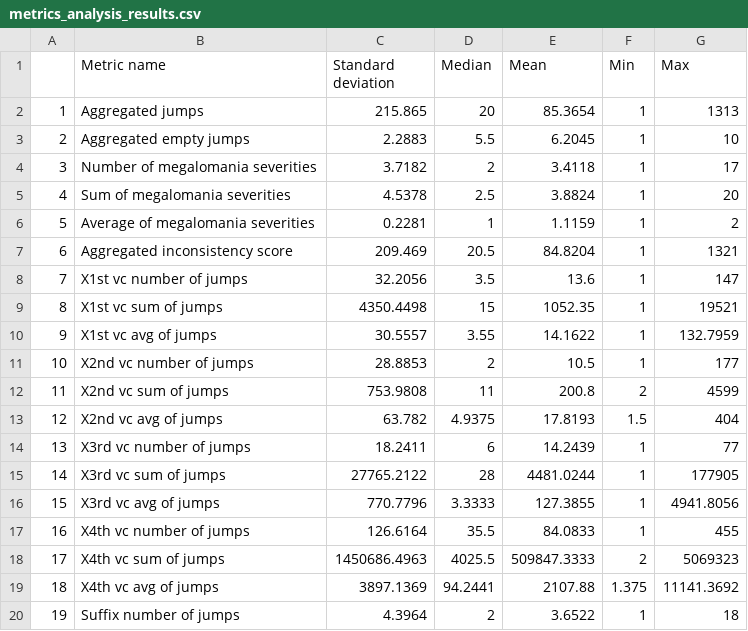
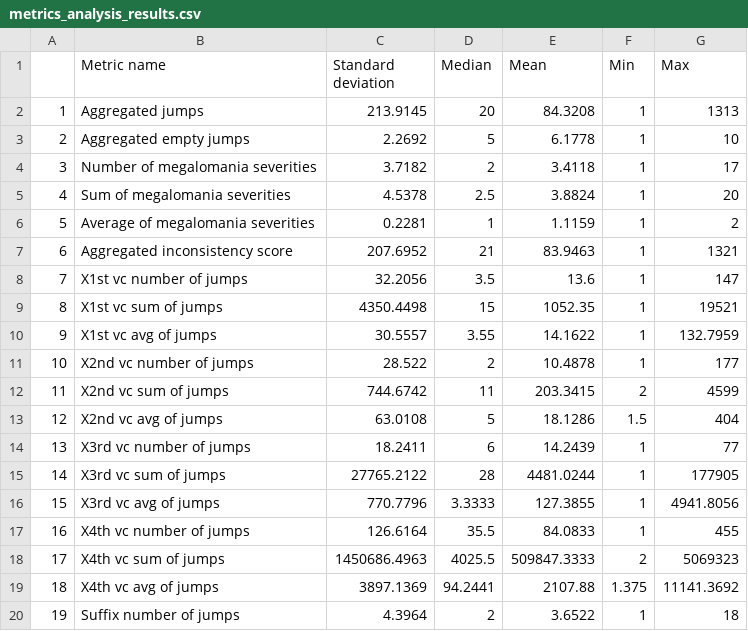
Before and after one commit to altern/VersionNumberingAnalyzer, a CSV file: data/metrics_analysis_results.csv, drawn as a sheet.

```diff
--- a/data/metrics_analysis_results.csv
+++ b/data/metrics_analysis_results.csv
@@ -1,4 +1,4 @@
 ,Metric name,Standard deviation,Median,Mean,Min,Max
-1,Aggregated jumps,215.865,20,85.3654,1,1313
-2,Aggregated empty jumps,2.2883,5.5,6.2045,1,10
+1,Aggregated jumps,213.9145,20,84.3208,1,1313
+2,Aggregated empty jumps,2.2692,5,6.1778,1,10
 3,Number of megalomania severities,3.7182,2,3.4118,1,17
@@ -6,3 +6,3 @@
 5,Average of megalomania severities,0.2281,1,1.1159,1,2
-6,Aggregated inconsistency score,209.469,20.5,84.8204,1,1321
+6,Aggregated inconsistency score,207.6952,21,83.9463,1,1321
 7,X1st vc number of jumps,32.2056,3.5,13.6,1,147
@@ -10,5 +10,5 @@
 9,X1st vc avg of jumps,30.5557,3.55,14.1622,1,132.7959
-10,X2nd vc number of jumps,28.8853,2,10.5,1,177
-11,X2nd vc sum of jumps,753.9808,11,200.8,2,4599
-12,X2nd vc avg of jumps,63.782,4.9375,17.8193,1.5,404
+10,X2nd vc number of jumps,28.522,2,10.4878,1,177
+11,X2nd vc sum of jumps,744.6742,11,203.3415,2,4599
+12,X2nd vc avg of jumps,63.0108,5,18.1286,1.5,404
 13,X3rd vc number of jumps,18.2411,6,14.2439,1,77
```
Also changed, not shown: data/age_analysis_results.csv, data/application_size_analysis_results.csv, 6 other files.
